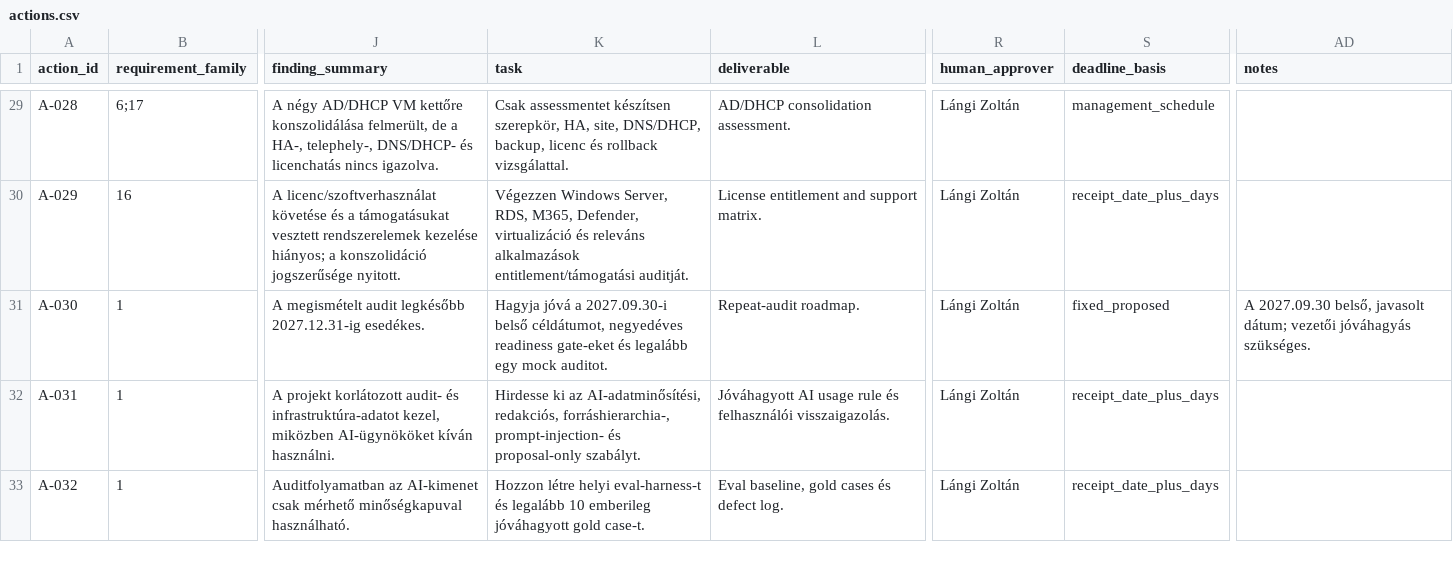
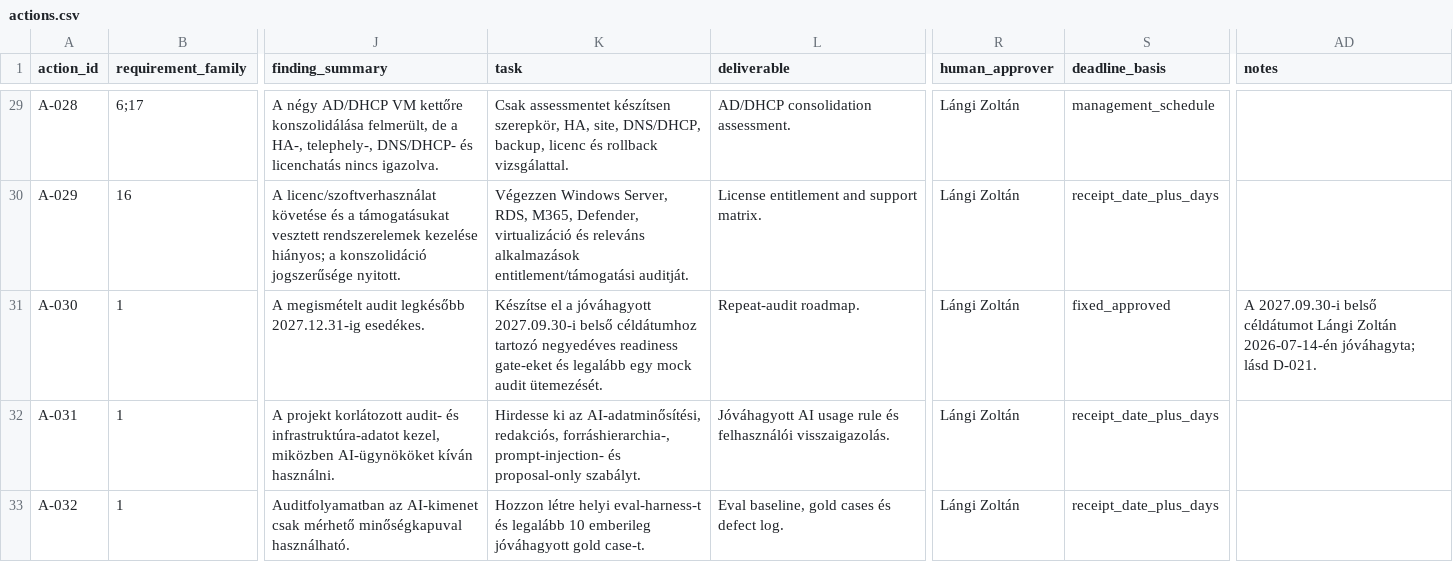
Before and after one commit to langizolihma/mc_nis2, a CSV file: data/actions.csv, drawn as a sheet; only a part is shown, gaps mark what is left out; the diff covers the shown part only; the diff names each change by its address in the sheet, - before the commit and + after, or states it on an @@ line.

Commit message:
feat: extend audit readiness governance

```diff
--- a/data/actions.csv
+++ b/data/actions.csv
-K31 (task): Hagyja jóvá a 2027.09.30-i belső céldátumot, negyedéves readiness gate-eket és legalább egy mock auditot.
+K31 (task): Készítse el a jóváhagyott 2027.09.30-i belső céldátumhoz tartozó negyedéves readiness gate-eket és legalább egy mock audit ütemezését.
-S31 (deadline_basis): fixed_proposed
+S31 (deadline_basis): fixed_approved
-AD31 (notes): A 2027.09.30 belső, javasolt dátum; vezetői jóváhagyás szükséges.
+AD31 (notes): A 2027.09.30-i belső céldátumot Lángi Zoltán 2026-07-14-én jóváhagyta; lásd D-021.
```
Also changed, not shown: 1 added row elsewhere in this file, 15 other files.
